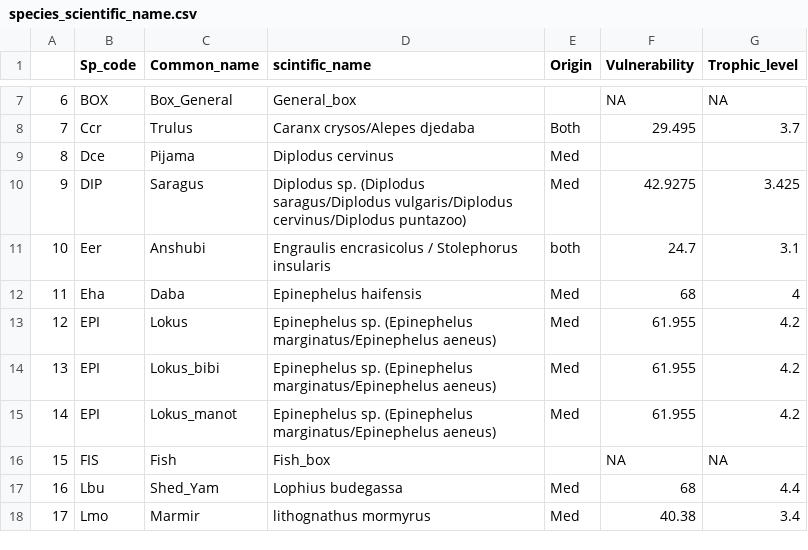
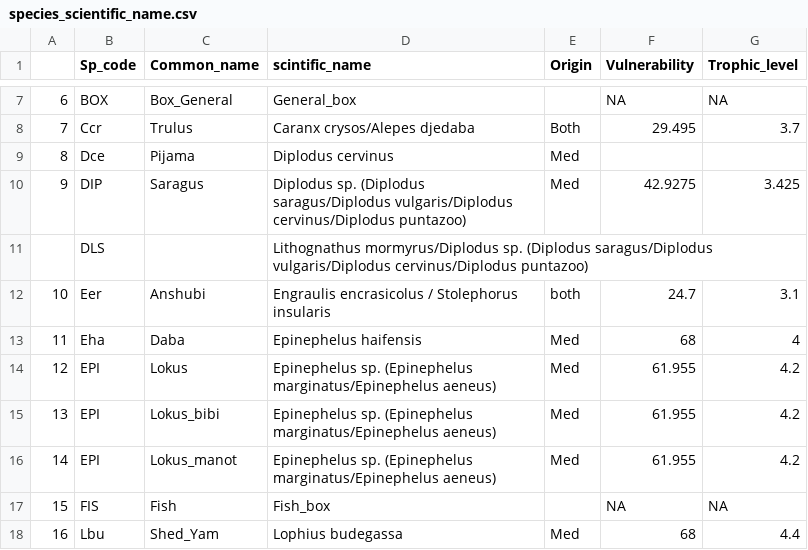
Before and after one commit to dvoralow/Journal, a CSV file: data/species_scientific_name.csv, drawn as a sheet; only a part is shown, gaps mark what is left out; the shorter side is filled out with more unchanged rows.

```diff
--- a/data/species_scientific_name.csv
+++ b/data/species_scientific_name.csv
@@ -10,2 +10,3 @@
 9,DIP,Saragus,Diplodus sp. (Diplodus saragus/Diplodus vulgaris/Diplodus cervinus/Diplodus puntazoo),Med,42.9275,3.425
+,DLS,,Lithognathus mormyrus/Diplodus sp. (Diplodus saragus/Diplodus vulgaris/Diplodus cervinus/Diplodus puntazoo),,,
 10,Eer,Anshubi,Engraulis encrasicolus / Stolephorus insularis ,both,24.7,3.1
```
Also changed, not shown: prosseced data/sceintific_names_fishes_only.csv, 2 other files.
